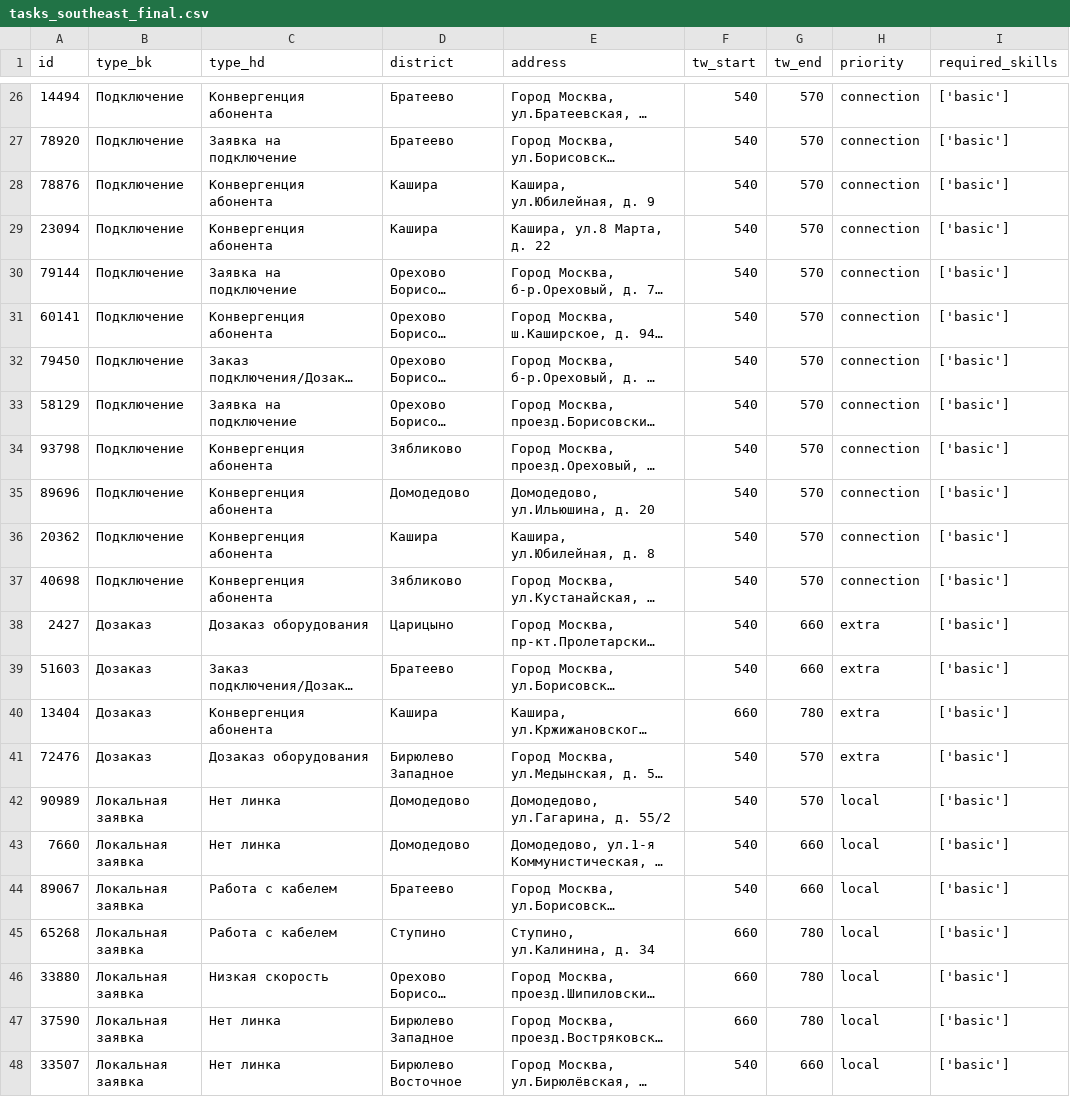
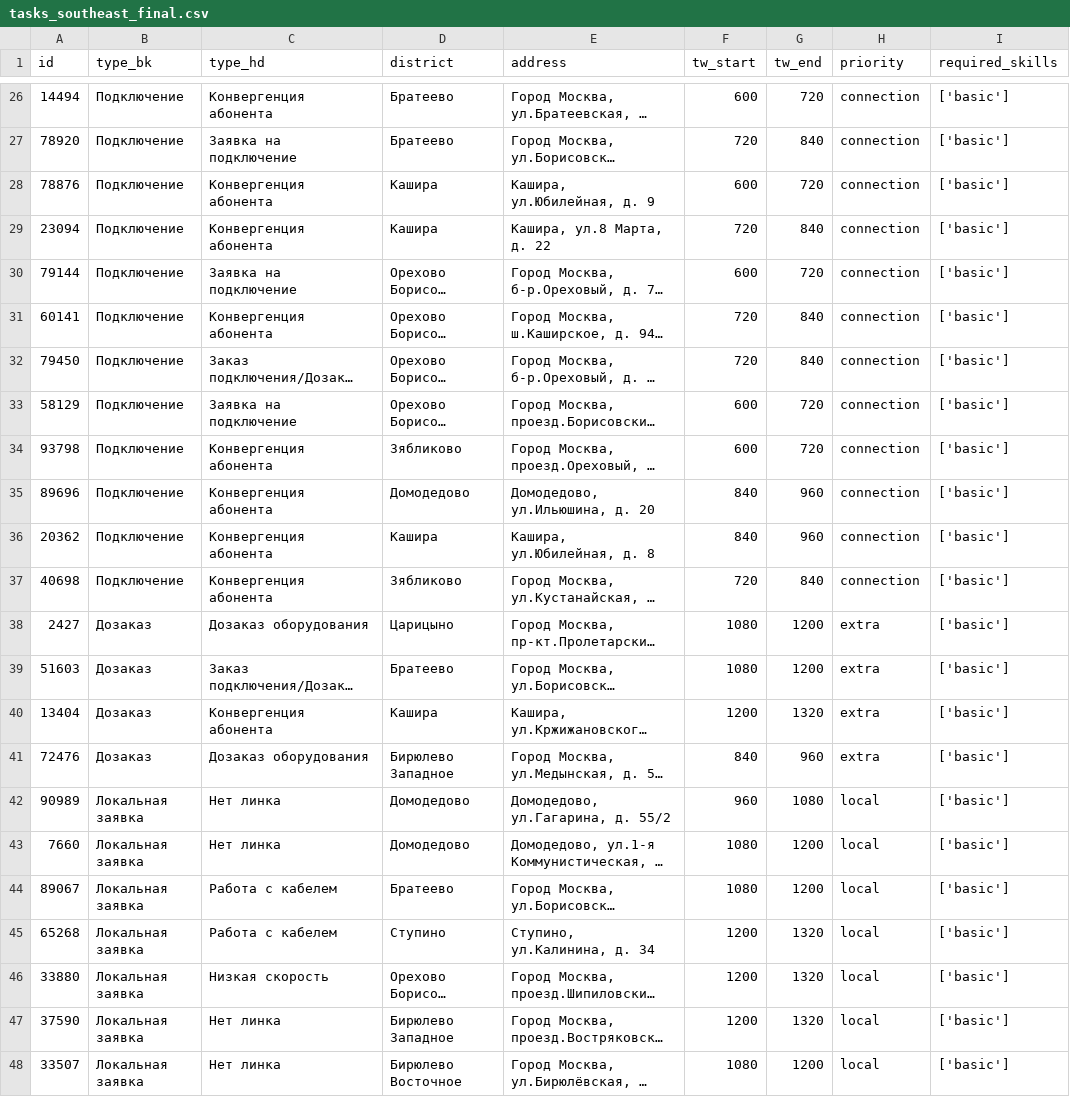
Before and after one commit to kr0uch/beeline-plan-tasks, a CSV file: data/processed/tasks_southeast_final.csv, drawn as a sheet; only a part is shown, gaps mark what is left out; long unchanged cells end in …; the diff covers the shown part only; the diff names each change by its address in the sheet, - before the commit and + after, or states it on an @@ line.

```diff
--- a/data/processed/tasks_southeast_final.csv
+++ b/data/processed/tasks_southeast_final.csv
-F26 (tw_start): 540
+F26 (tw_start): 600
-G26 (tw_end): 570
+G26 (tw_end): 720
-F27 (tw_start): 540
+F27 (tw_start): 720
-G27 (tw_end): 570
+G27 (tw_end): 840
-F28 (tw_start): 540
+F28 (tw_start): 600
-G28 (tw_end): 570
+G28 (tw_end): 720
-F29 (tw_start): 540
+F29 (tw_start): 720
-G29 (tw_end): 570
+G29 (tw_end): 840
-F30 (tw_start): 540
+F30 (tw_start): 600
-G30 (tw_end): 570
+G30 (tw_end): 720
-F31:F32 (tw_start): 540
+F31:F32 (tw_start): 720
-G31:G32 (tw_end): 570
+G31:G32 (tw_end): 840
-F33:F34 (tw_start): 540
+F33:F34 (tw_start): 600
-G33:G34 (tw_end): 570
+G33:G34 (tw_end): 720
-F35:F36 (tw_start): 540
+F35:F36 (tw_start): 840
-G35:G36 (tw_end): 570
+G35:G36 (tw_end): 960
-F37 (tw_start): 540
+F37 (tw_start): 720
-G37 (tw_end): 570
+G37 (tw_end): 840
-F38:F39 (tw_start): 540
+F38:F39 (tw_start): 1080
-G38:G39 (tw_end): 660
+G38:G39 (tw_end): 1200
-F40 (tw_start): 660
+F40 (tw_start): 1200
-G40 (tw_end): 780
+G40 (tw_end): 1320
-F41 (tw_start): 540
+F41 (tw_start): 840
-G41 (tw_end): 570
+G41 (tw_end): 960
-F42 (tw_start): 540
+F42 (tw_start): 960
-G42 (tw_end): 570
+G42 (tw_end): 1080
-F43:F44 (tw_start): 540
+F43:F44 (tw_start): 1080
-G43:G44 (tw_end): 660
+G43:G44 (tw_end): 1200
-F45:F47 (tw_start): 660
+F45:F47 (tw_start): 1200
-G45:G47 (tw_end): 780
+G45:G47 (tw_end): 1320
-F48 (tw_start): 540
+F48 (tw_start): 1080
-G48 (tw_end): 660
+G48 (tw_end): 1200
```
Also changed, not shown: 109 edited cells elsewhere in this file, data/processed/tasks_southcenter_final.csv, data/processed/tasks_vostok_final.csv, 6 other files.
